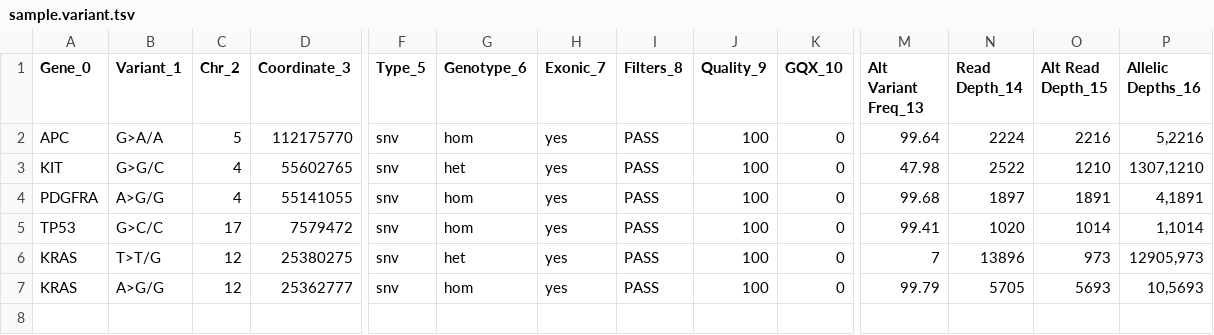
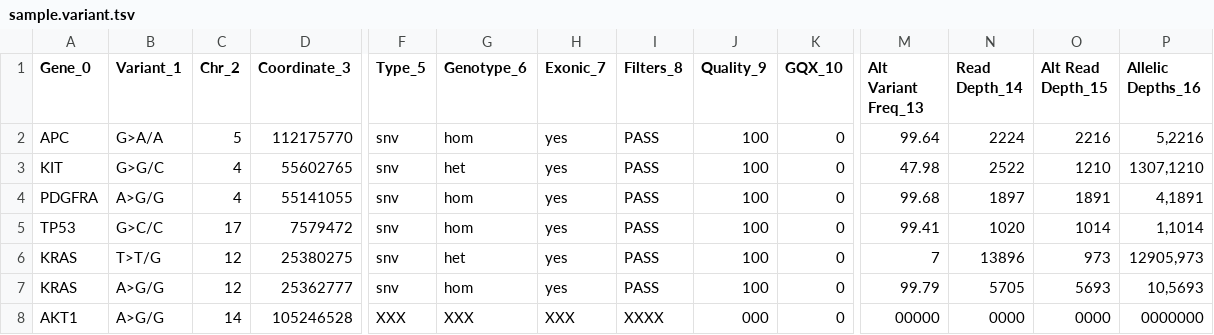
Before and after one commit to remimarenco/coverageQc, a TSV file: data/sample.variant.tsv, drawn as a sheet; only a part is shown, gaps mark what is left out; rows hold the shown columns only; the diff names each change by its address in the sheet, - before the commit and + after, or states it on an @@ line.

```diff
--- a/data/sample.variant.tsv
+++ b/data/sample.variant.tsv
+row 8: AKT1 | A>G/G | 14 | 105246528 | XXX | XXX | XXX | XXXX | 000 | 0 | 00000 | 0000 | 0000 | 0000000
```
Also changed, not shown: 7 other files.
